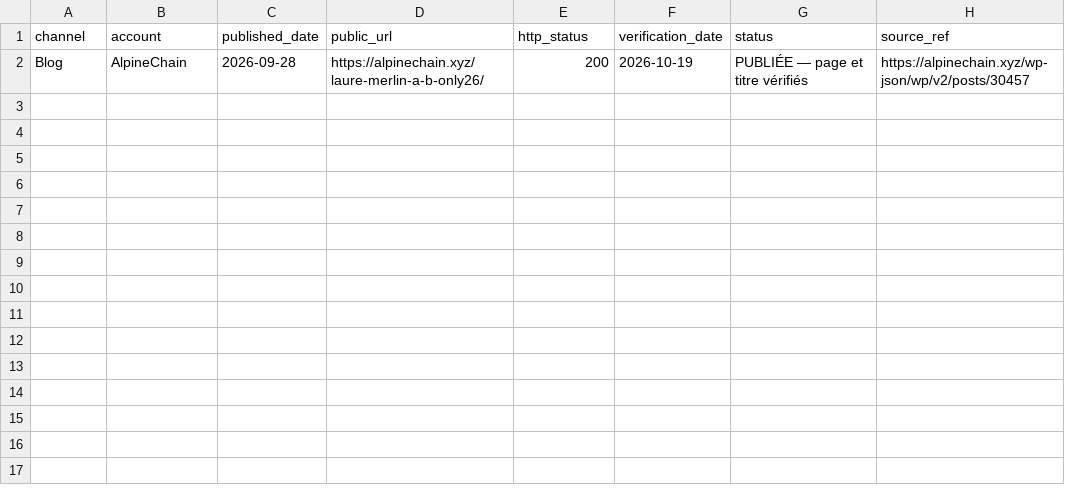
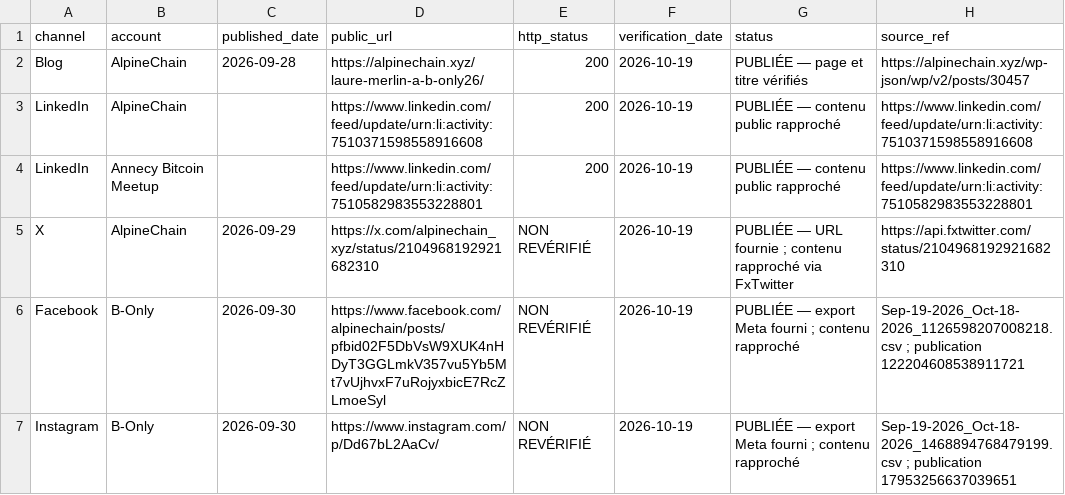
Before and after one commit to Alpinechain/Alpinechain_Association, a CSV file: projects/b-only/campaigns/laure-merlin/publications-v1.csv, drawn as a sheet.

Commit message:
docs: rapprocher les liens fournis et les exports Meta

```diff
--- a/projects/b-only/campaigns/laure-merlin/publications-v1.csv
+++ b/projects/b-only/campaigns/laure-merlin/publications-v1.csv
@@ -2 +2,6 @@ channel,account,published_date,public_url,http_status,verification_date,status,s
 Blog,AlpineChain,2026-09-28,https://alpinechain.xyz/laure-merlin-a-b-only26/,200,2026-10-19,PUBLIÉE — page et titre vérifiés,https://alpinechain.xyz/wp-json/wp/v2/posts/30457
+LinkedIn,AlpineChain,,https://www.linkedin.com/feed/update/urn:li:activity:7510371598558916608,200,2026-10-19,PUBLIÉE — contenu public rapproché,https://www.linkedin.com/feed/update/urn:li:activity:7510371598558916608
+LinkedIn,Annecy Bitcoin Meetup,,https://www.linkedin.com/feed/update/urn:li:activity:7510582983553228801,200,2026-10-19,PUBLIÉE — contenu public rapproché,https://www.linkedin.com/feed/update/urn:li:activity:7510582983553228801
+X,AlpineChain,2026-09-29,https://x.com/alpinechain_xyz/status/2104968192921682310,NON REVÉRIFIÉ,2026-10-19,PUBLIÉE — URL fournie ; contenu rapproché via FxTwitter,https://api.fxtwitter.com/status/2104968192921682310
+Facebook,B-Only,2026-09-30,https://www.facebook.com/alpinechain/posts/pfbid02F5DbVsW9XUK4nHDyT3GGLmkV357vu5Yb5Mt7vUjhvxF7uRojyxbicE7RcZLmoeSyl,NON REVÉRIFIÉ,2026-10-19,PUBLIÉE — export Meta fourni ; contenu rapproché,Sep-19-2026_Oct-18-2026_1126598207008218.csv ; publication 122204608538911721
+Instagram,B-Only,2026-09-30,https://www.instagram.com/p/Dd67bL2AaCv/,NON REVÉRIFIÉ,2026-10-19,PUBLIÉE — export Meta fourni ; contenu rapproché,Sep-19-2026_Oct-18-2026_1468894768479199.csv ; publication 17953256637039651
```
Also changed, not shown: projects/b-only/campaigns/alexandre-stachtchenko/publications-v1.csv, projects/b-only/campaigns/marius-farashi/publications-v1.csv, 9 other files.
